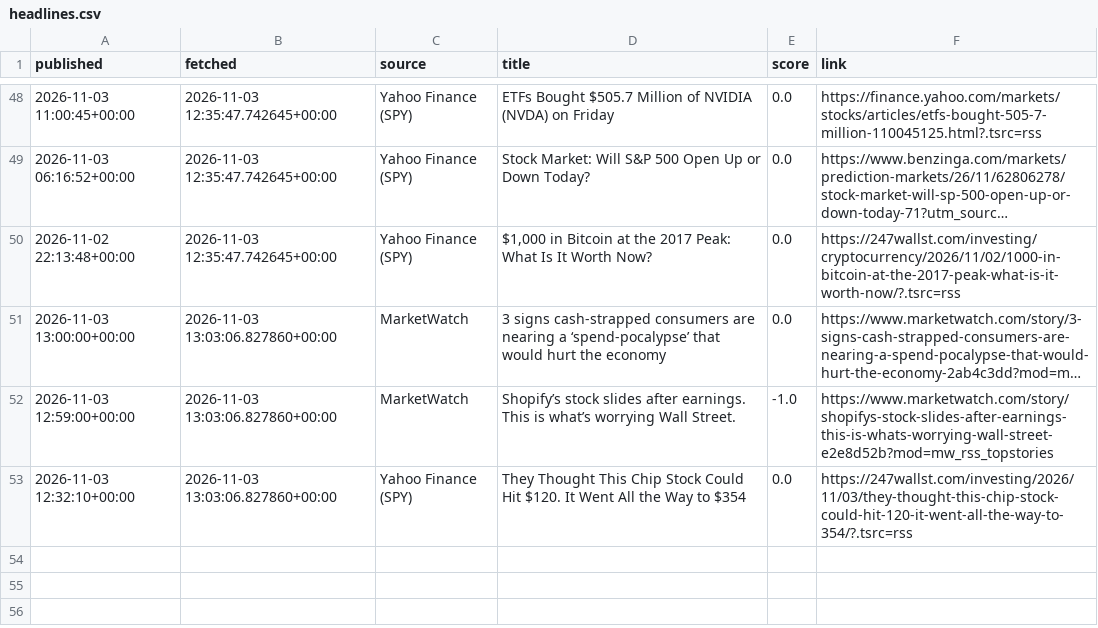
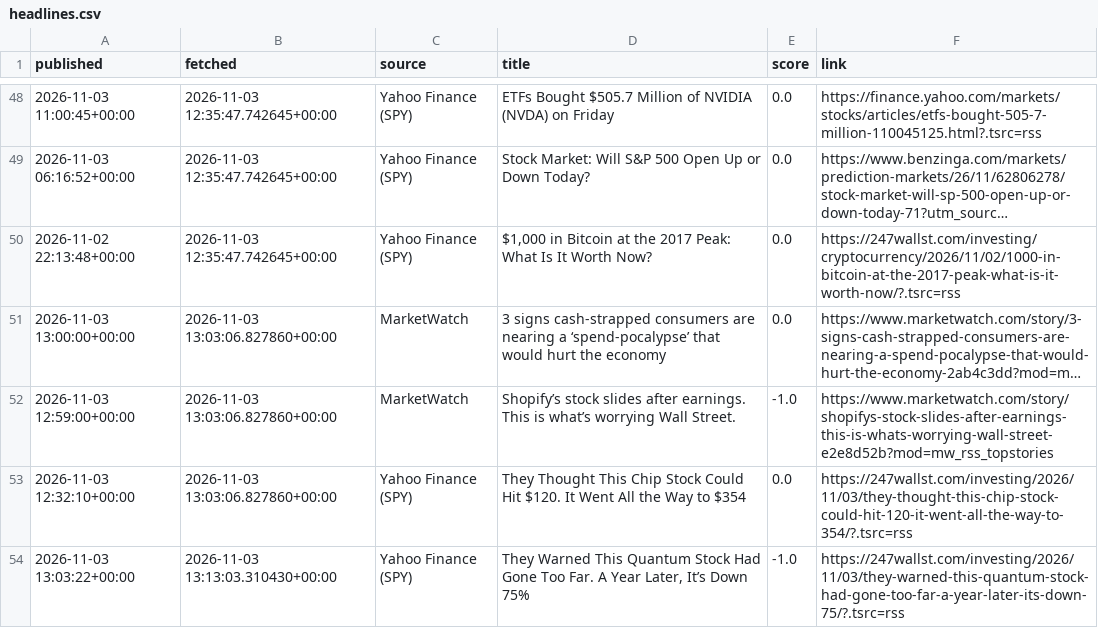
Before and after one commit to eitank123/InverterModel, a CSV file: data/news/headlines.csv, drawn as a sheet; only a part is shown, gaps mark what is left out; long unchanged cells end in …; the diff names each change by its address in the sheet, - before the commit and + after, or states it on an @@ line.

```diff
--- a/data/news/headlines.csv
+++ b/data/news/headlines.csv
+row 54: 2026-11-03 13:03:22+00:00 | 2026-11-03 13:13:03.310430+00:00 | Yahoo Finance (SPY) | They Warned This Quantum Stock Had Gone Too Far. A Year Later, It’s Down 75% | -1.0 | https://247wallst.com/investing/2026/11/03/they-warned-this-quantum-stock-had-gone-too-far-a-year-later-its-down-75/?.tsrc=rss
```
Also changed, not shown: loop/dashboard/equity.csv, loop/dashboard/forward.csv, 21 other files.
